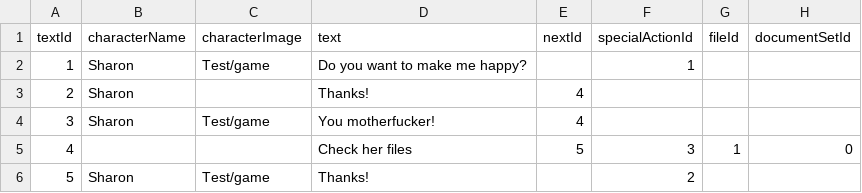
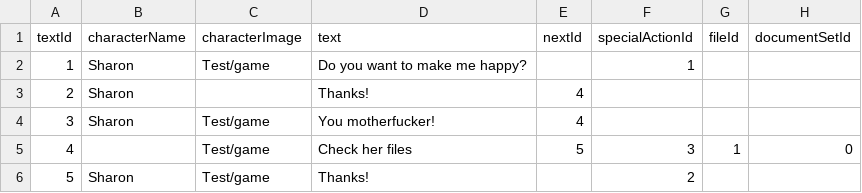
Before and after one commit to Shaxipoo/Hell-Cat, a CSV file: Hell-Cat/Assets/Tables/T - Test_Doc (3).csv (was Hell-Cat/Assets/Tables/T - Test_Doc (2).csv), drawn as a sheet; only a part is shown; the diff names each change by its address in the sheet, - before the commit and + after, or states it on an @@ line.

Commit message:
test

```diff
--- a/Hell-Cat/Assets/Tables/T - Test_Doc (2).csv
+++ b/Hell-Cat/Assets/Tables/T - Test_Doc (3).csv
-C5 (characterImage): (empty)
+C5 (characterImage): Test/game
```
Also changed, not shown: 1 other file.
